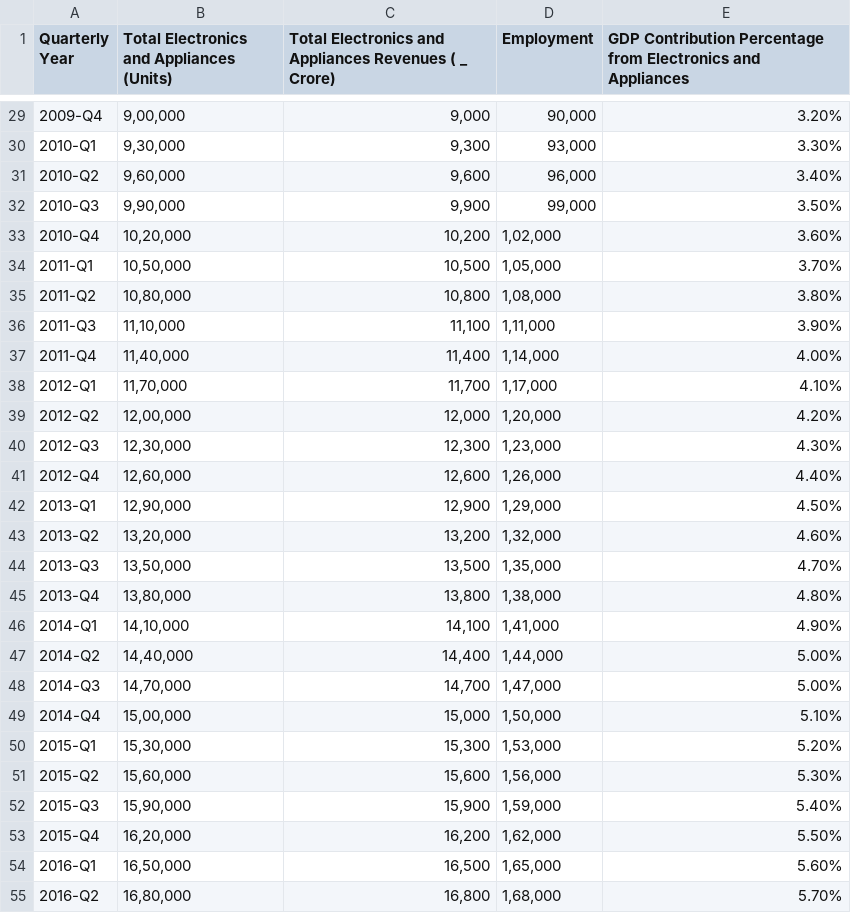
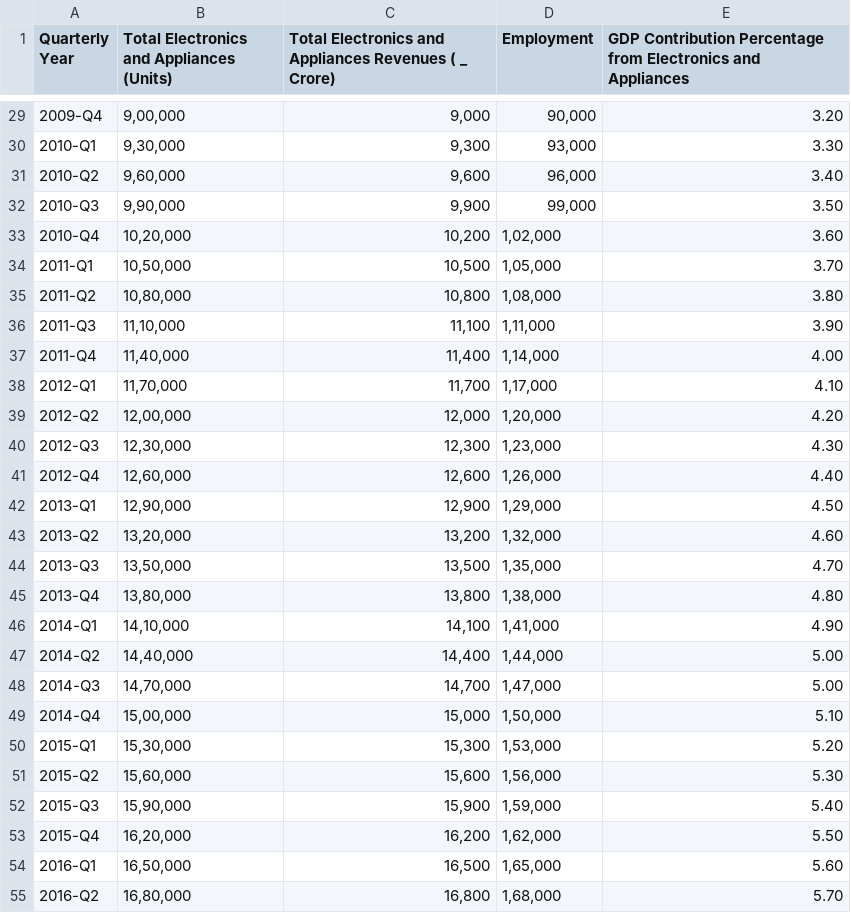
Before and after one commit to Aditya170802/EconVisor---Industry-Forecasting-Tool, a CSV file: Datasets/Manufacturing/Electronics and Appliances.csv, drawn as a sheet; only a part is shown, gaps mark what is left out; the diff covers the shown part only.

```diff
--- a/Datasets/Manufacturing/Electronics and Appliances.csv
+++ b/Datasets/Manufacturing/Electronics and Appliances.csv
@@ -29,27 +29,27 @@ Quarterly Year,Total Electronics and Appliances (Units),Total Electronics and Ap
-2009-Q4,"9,00,000","9,000","90,000",3.20%
-2010-Q1,"9,30,000","9,300","93,000",3.30%
-2010-Q2,"9,60,000","9,600","96,000",3.40%
-2010-Q3,"9,90,000","9,900","99,000",3.50%
-2010-Q4,"10,20,000","10,200","1,02,000",3.60%
-2011-Q1,"10,50,000","10,500","1,05,000",3.70%
-2011-Q2,"10,80,000","10,800","1,08,000",3.80%
-2011-Q3,"11,10,000","11,100","1,11,000",3.90%
-2011-Q4,"11,40,000","11,400","1,14,000",4.00%
-2012-Q1,"11,70,000","11,700","1,17,000",4.10%
-2012-Q2,"12,00,000","12,000","1,20,000",4.20%
-2012-Q3,"12,30,000","12,300","1,23,000",4.30%
-2012-Q4,"12,60,000","12,600","1,26,000",4.40%
-2013-Q1,"12,90,000","12,900","1,29,000",4.50%
-2013-Q2,"13,20,000","13,200","1,32,000",4.60%
-2013-Q3,"13,50,000","13,500","1,35,000",4.70%
-2013-Q4,"13,80,000","13,800","1,38,000",4.80%
-2014-Q1,"14,10,000","14,100","1,41,000",4.90%
-2014-Q2,"14,40,000","14,400","1,44,000",5.00%
-2014-Q3,"14,70,000","14,700","1,47,000",5.00%
-2014-Q4,"15,00,000","15,000","1,50,000",5.10%
-2015-Q1,"15,30,000","15,300","1,53,000",5.20%
-2015-Q2,"15,60,000","15,600","1,56,000",5.30%
-2015-Q3,"15,90,000","15,900","1,59,000",5.40%
-2015-Q4,"16,20,000","16,200","1,62,000",5.50%
-2016-Q1,"16,50,000","16,500","1,65,000",5.60%
-2016-Q2,"16,80,000","16,800","1,68,000",5.70%
+2009-Q4,"9,00,000","9,000","90,000",3.20
+2010-Q1,"9,30,000","9,300","93,000",3.30
+2010-Q2,"9,60,000","9,600","96,000",3.40
+2010-Q3,"9,90,000","9,900","99,000",3.50
+2010-Q4,"10,20,000","10,200","1,02,000",3.60
+2011-Q1,"10,50,000","10,500","1,05,000",3.70
+2011-Q2,"10,80,000","10,800","1,08,000",3.80
+2011-Q3,"11,10,000","11,100","1,11,000",3.90
+2011-Q4,"11,40,000","11,400","1,14,000",4.00
+2012-Q1,"11,70,000","11,700","1,17,000",4.10
+2012-Q2,"12,00,000","12,000","1,20,000",4.20
+2012-Q3,"12,30,000","12,300","1,23,000",4.30
+2012-Q4,"12,60,000","12,600","1,26,000",4.40
+2013-Q1,"12,90,000","12,900","1,29,000",4.50
+2013-Q2,"13,20,000","13,200","1,32,000",4.60
+2013-Q3,"13,50,000","13,500","1,35,000",4.70
+2013-Q4,"13,80,000","13,800","1,38,000",4.80
+2014-Q1,"14,10,000","14,100","1,41,000",4.90
+2014-Q2,"14,40,000","14,400","1,44,000",5.00
+2014-Q3,"14,70,000","14,700","1,47,000",5.00
+2014-Q4,"15,00,000","15,000","1,50,000",5.10
+2015-Q1,"15,30,000","15,300","1,53,000",5.20
+2015-Q2,"15,60,000","15,600","1,56,000",5.30
+2015-Q3,"15,90,000","15,900","1,59,000",5.40
+2015-Q4,"16,20,000","16,200","1,62,000",5.50
+2016-Q1,"16,50,000","16,500","1,65,000",5.60
+2016-Q2,"16,80,000","16,800","1,68,000",5.70
```
Also changed, not shown: 53 edited cells elsewhere in this file, Datasets/Manufacturing/Food Processing.csv, Datasets/Manufacturing/Textiles.csv, 14 other files.
